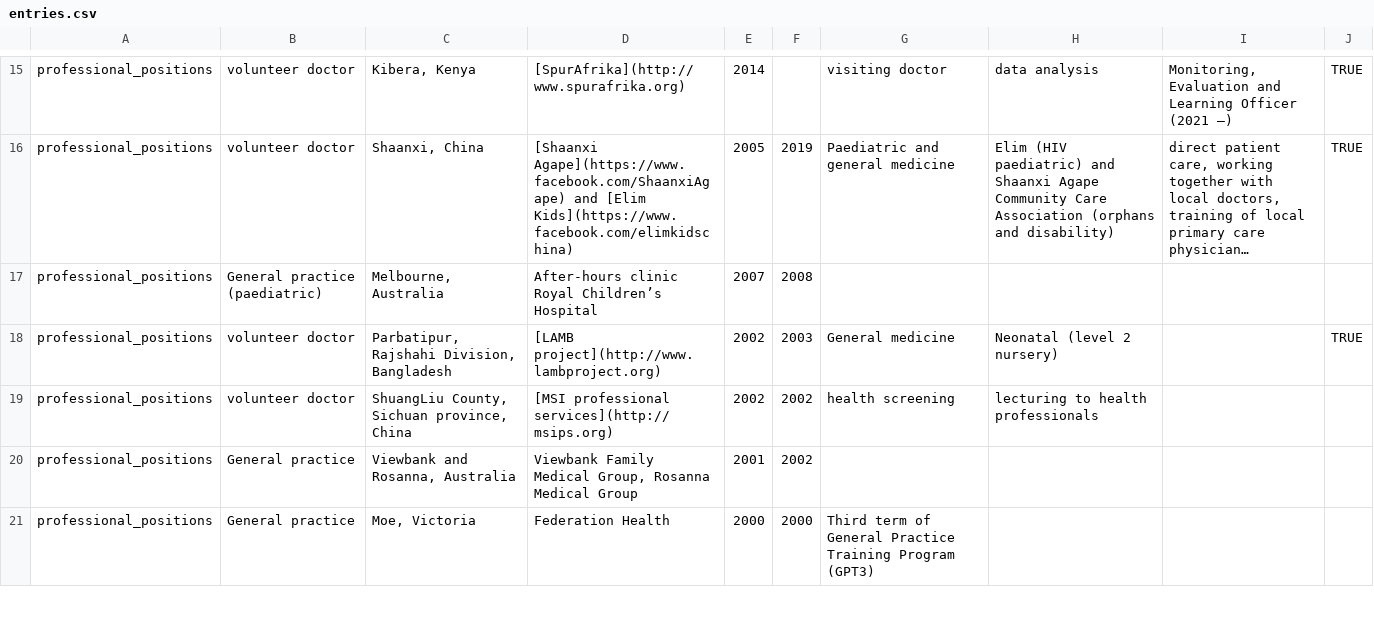
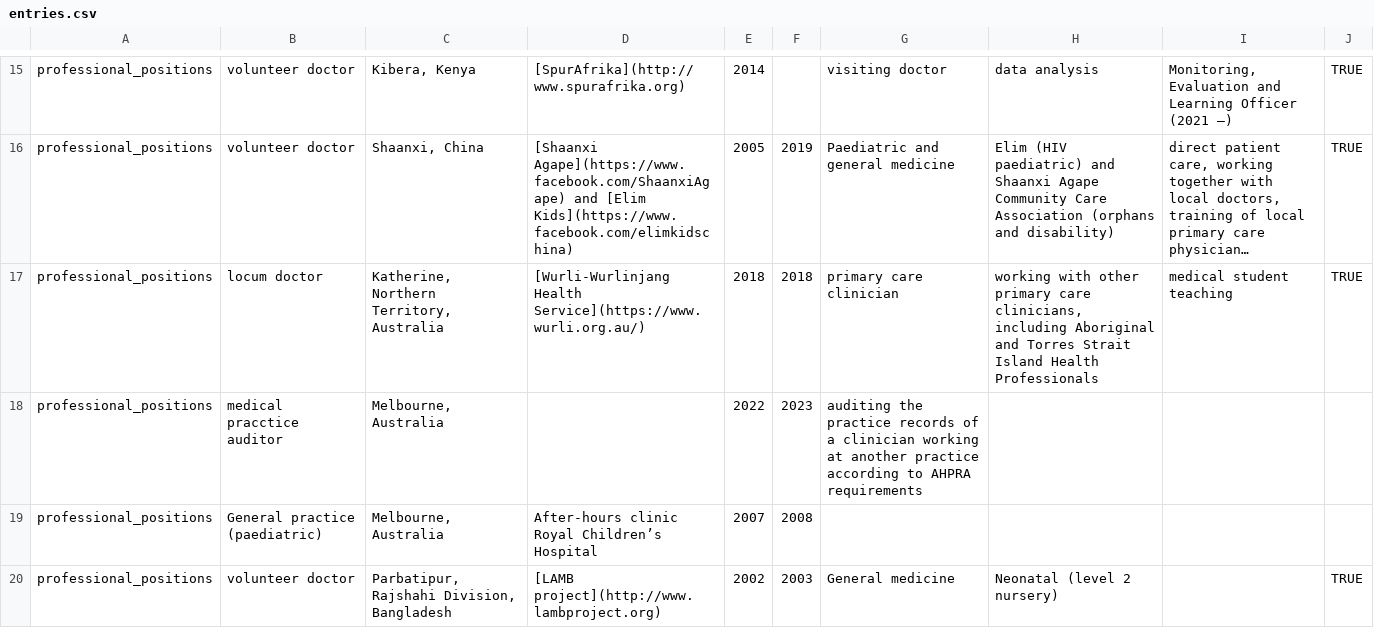
Before and after one commit to DavidPatShuiFong/vkelimHomepage, a CSV file: static/CV/assets/datadrivencv/entries.csv, drawn as a sheet; only a part is shown, gaps mark what is left out; the shorter side is filled out with more unchanged rows; long unchanged cells end in …; the diff names each change by its address in the sheet, - before the commit and + after, or states it on an @@ line.

```diff
--- a/static/CV/assets/datadrivencv/entries.csv
+++ b/static/CV/assets/datadrivencv/entries.csv
+row 17: professional_positions | locum doctor | Katherine, Northern Territory, Australia | [Wurli-Wurlinjang Health Service](https://www.wurli.org.au/) | 2018 | 2018 | primary care clinician | working with other primary care clinicians, including Aboriginal and Torres Strait Island Health Professionals | medical student teaching | TRUE
+row 18: professional_positions | medical pracctice auditor | Melbourne, Australia |  | 2022 | 2023 | auditing the practice records of a clinician working at another practice according to AHPRA requirements
```
Also changed, not shown: 3 other files.
